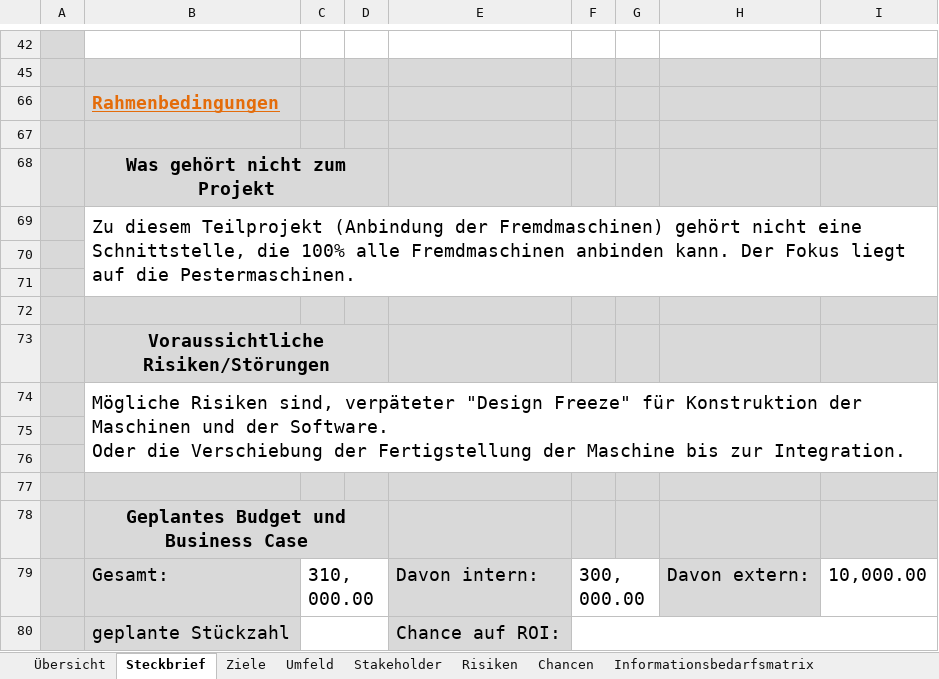
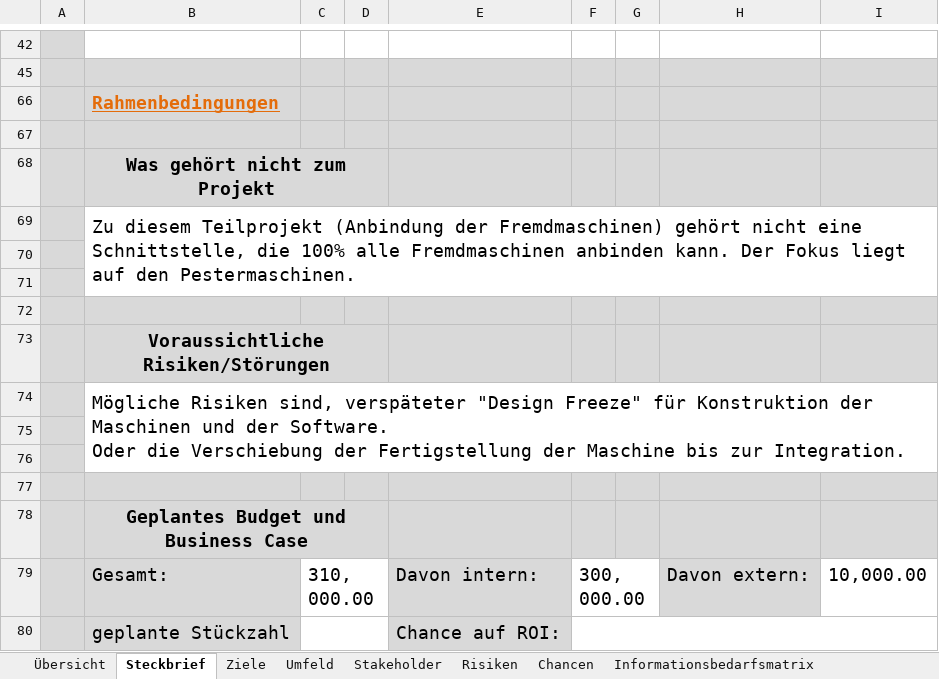
Before and after one commit to janzendi/IPMAD, an Excel workbook: Vorlagetool Excel Blattsammlung ICB4 V7_1.xlsx, sheet Steckbrief, drawn as a sheet; only a part is shown, gaps mark what is left out; values as stored, in another font and other column widths than the file's, no borders; charts and pictures not drawn; the diff names each change by its address in the sheet, - before the commit and + after, or states it on an @@ line.

```diff
--- a/Vorlagetool Excel Blattsammlung ICB4 V7_1.xlsx (sheet Steckbrief)
+++ b/Vorlagetool Excel Blattsammlung ICB4 V7_1.xlsx (sheet Steckbrief)
-B69: …liegt auf die Pestermaschinen.
+B69: …liegt auf den Pestermaschinen.
-B74: …Risiken sind, verpäteter "Design Freeze"…
+B74: …Risiken sind, verspäteter "Design Freeze"…
```
Also changed, not shown: sheet Arbeitspaket-Statusbericht, 4 other files.
